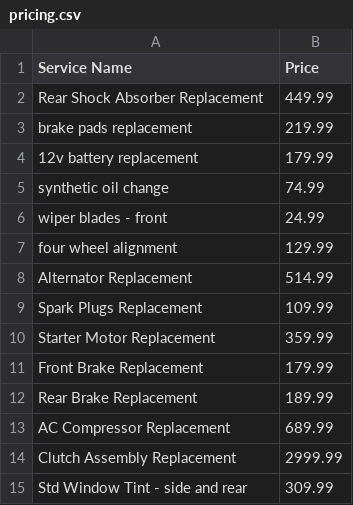
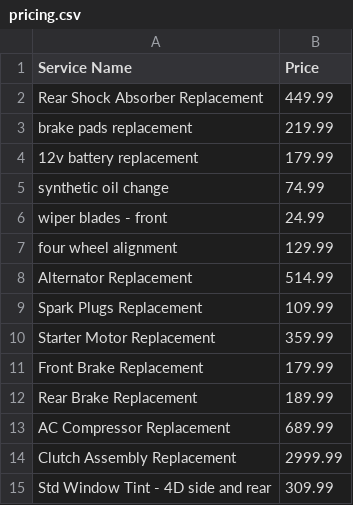
Before and after one commit to fware/second_opinion, a CSV file: pricing/pricing.csv, drawn as a sheet.

Commit message:
Updating tint service name.

```diff
--- a/pricing/pricing.csv
+++ b/pricing/pricing.csv
@@ -14,2 +14,2 @@ AC Compressor Replacement, 689.99
 Clutch Assembly Replacement, 2999.99
-Std Window Tint - side and rear, 309.99
+Std Window Tint - 4D side and rear, 309.99
```
